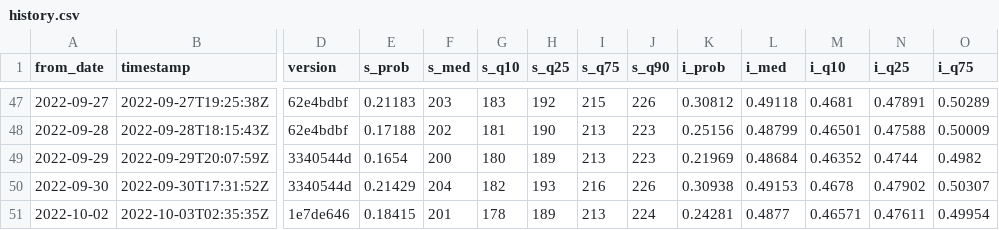
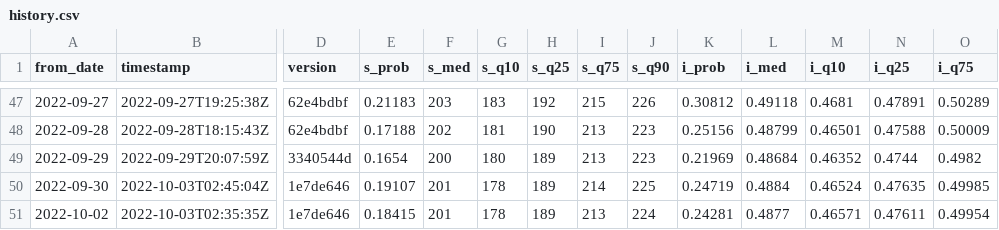
Before and after one commit to CoryMcCartan/midterms-22, a CSV file: docs/history.csv, drawn as a sheet; only a part is shown, gaps mark what is left out; the diff covers the shown part only; the diff names each change by its address in the sheet, - before the commit and + after, or states it on an @@ line.

Commit message:
Run model:

```diff
--- a/docs/history.csv
+++ b/docs/history.csv
-B50 (timestamp): 2022-09-30T17:31:52Z
+B50 (timestamp): 2022-10-03T02:45:04Z
-D50 (version): 3340544d
+D50 (version): 1e7de646
-E50 (s_prob): 0.21429
+E50 (s_prob): 0.19107
-F50 (s_med): 204
+F50 (s_med): 201
-G50 (s_q10): 182
+G50 (s_q10): 178
-H50 (s_q25): 193
+H50 (s_q25): 189
-I50 (s_q75): 216
+I50 (s_q75): 214
-J50 (s_q90): 226
+J50 (s_q90): 225
-K50 (i_prob): 0.30938
+K50 (i_prob): 0.24719
-L50 (i_med): 0.49153
+L50 (i_med): 0.4884
-M50 (i_q10): 0.4678
+M50 (i_q10): 0.46524
-N50 (i_q25): 0.47902
+N50 (i_q25): 0.47635
-O50 (i_q75): 0.50307
+O50 (i_q75): 0.49985
```
Also changed, not shown: 1 edited cell elsewhere in this file.
